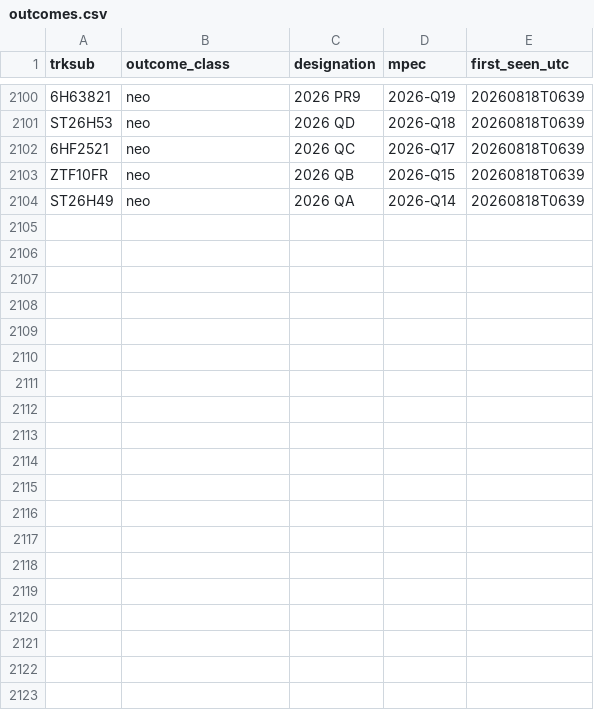
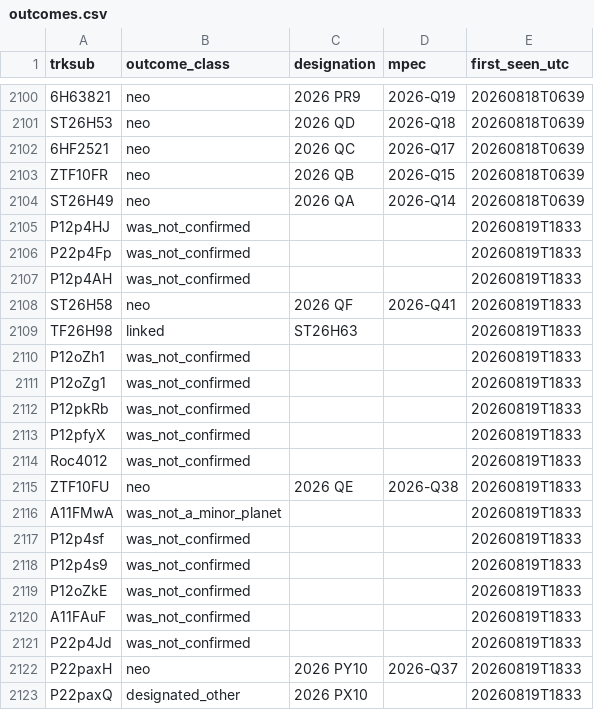
Before and after one commit to LeahS-blip/Planetary-Defense-Spacesift, a CSV file: data/capture/outcomes.csv, drawn as a sheet; only a part is shown, gaps mark what is left out; the diff covers the shown part only; the diff names each change by its address in the sheet, - before the commit and + after, or states it on an @@ line.

Commit message:
auto: capture 2026-08-19T18:35 — refresh dashboard

```diff
--- a/data/capture/outcomes.csv
+++ b/data/capture/outcomes.csv
+row 2105: P12p4HJ | was_not_confirmed |  |  | 20260819T1833
+row 2106: P22p4Fp | was_not_confirmed |  |  | 20260819T1833
+row 2107: P12p4AH | was_not_confirmed |  |  | 20260819T1833
+row 2108: ST26H58 | neo | 2026 QF | 2026-Q41 | 20260819T1833
+row 2109: TF26H98 | linked | ST26H63 |  | 20260819T1833
+row 2110: P12oZh1 | was_not_confirmed |  |  | 20260819T1833
+row 2111: P12oZg1 | was_not_confirmed |  |  | 20260819T1833
+row 2112: P12pkRb | was_not_confirmed |  |  | 20260819T1833
+row 2113: P12pfyX | was_not_confirmed |  |  | 20260819T1833
+row 2114: Roc4012 | was_not_confirmed |  |  | 20260819T1833
+row 2115: ZTF10FU | neo | 2026 QE | 2026-Q38 | 20260819T1833
+row 2116: A11FMwA | was_not_a_minor_planet |  |  | 20260819T1833
+row 2117: P12p4sf | was_not_confirmed |  |  | 20260819T1833
+row 2118: P12p4s9 | was_not_confirmed |  |  | 20260819T1833
+row 2119: P12oZkE | was_not_confirmed |  |  | 20260819T1833
+row 2120: A11FAuF | was_not_confirmed |  |  | 20260819T1833
+row 2121: P22p4Jd | was_not_confirmed |  |  | 20260819T1833
+row 2122: P22paxH | neo | 2026 PY10 | 2026-Q37 | 20260819T1833
+row 2123: P22paxQ | designated_other | 2026 PX10 |  | 20260819T1833
```
Also changed, not shown: 19 added rows elsewhere in this file, outputs/daily_vetting.csv, 12 other files.
